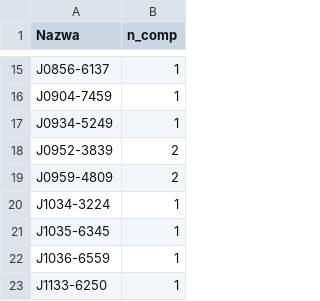
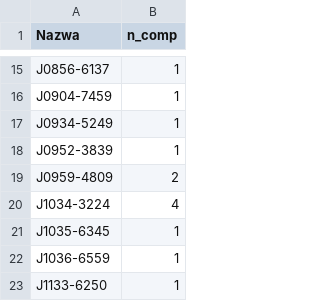
Before and after one commit to aszary/spats, a CSV file: input/reprocess_list.csv, drawn as a sheet; only a part is shown, gaps mark what is left out.

```diff
--- a/input/reprocess_list.csv
+++ b/input/reprocess_list.csv
@@ -17,5 +17,5 @@ J0904-7459,1
 J0934-5249,1
-J0952-3839,2
+J0952-3839,1
 J0959-4809,2
-J1034-3224,1
+J1034-3224,4
 J1035-6345,1
```
Also changed, not shown: 1 other file.
